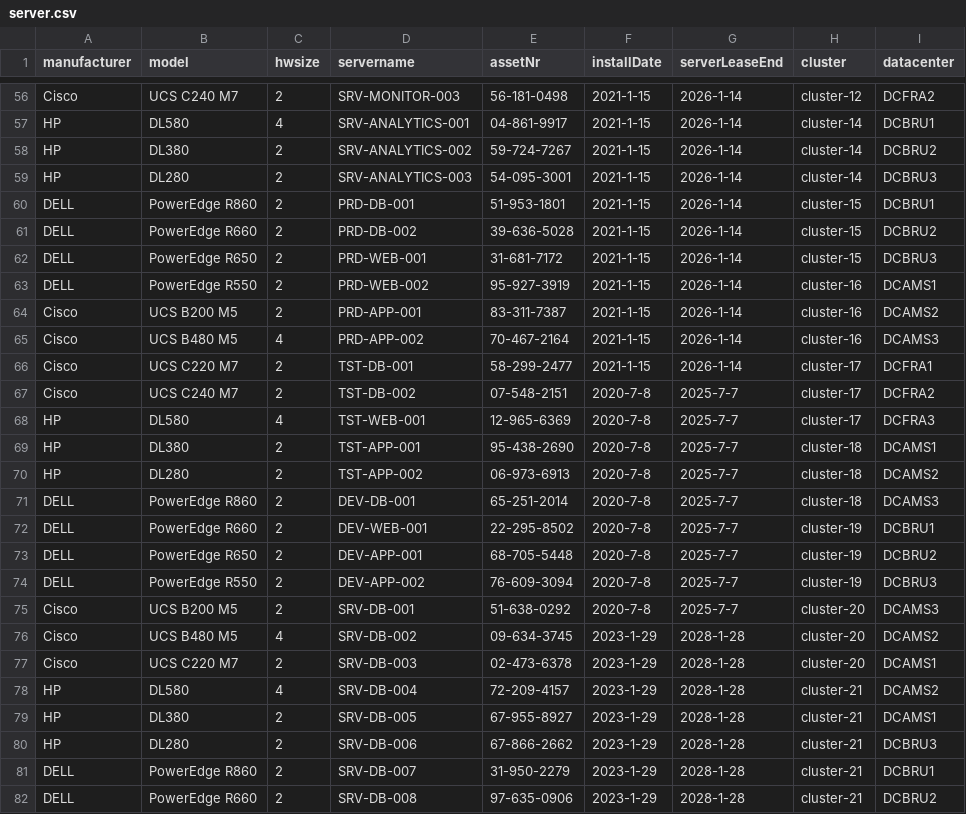
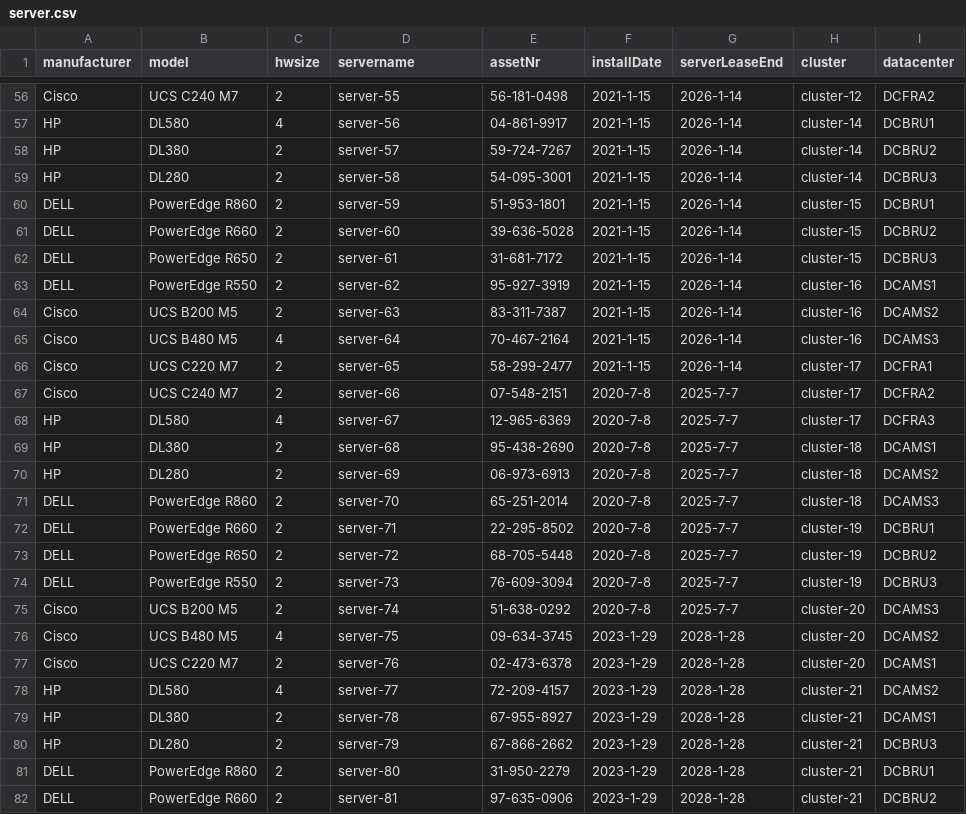
Before and after one commit to neo4j-field/itservicegraph, a CSV file: data/server.csv, drawn as a sheet; only a part is shown, gaps mark what is left out; the diff covers the shown part only; the diff names each change by its address in the sheet, - before the commit and + after, or states it on an @@ line.

```diff
--- a/data/server.csv
+++ b/data/server.csv
-D56 (servername): SRV-MONITOR-003
+D56 (servername): server-55
-D57 (servername): SRV-ANALYTICS-001
+D57 (servername): server-56
-D58 (servername): SRV-ANALYTICS-002
+D58 (servername): server-57
-D59 (servername): SRV-ANALYTICS-003
+D59 (servername): server-58
-D60 (servername): PRD-DB-001
+D60 (servername): server-59
-D61 (servername): PRD-DB-002
+D61 (servername): server-60
-D62 (servername): PRD-WEB-001
+D62 (servername): server-61
-D63 (servername): PRD-WEB-002
+D63 (servername): server-62
-D64 (servername): PRD-APP-001
+D64 (servername): server-63
-D65 (servername): PRD-APP-002
+D65 (servername): server-64
-D66 (servername): TST-DB-001
+D66 (servername): server-65
-D67 (servername): TST-DB-002
+D67 (servername): server-66
-D68 (servername): TST-WEB-001
+D68 (servername): server-67
-D69 (servername): TST-APP-001
+D69 (servername): server-68
-D70 (servername): TST-APP-002
+D70 (servername): server-69
-D71 (servername): DEV-DB-001
+D71 (servername): server-70
-D72 (servername): DEV-WEB-001
+D72 (servername): server-71
-D73 (servername): DEV-APP-001
+D73 (servername): server-72
-D74 (servername): DEV-APP-002
+D74 (servername): server-73
-D75 (servername): SRV-DB-001
+D75 (servername): server-74
-D76 (servername): SRV-DB-002
+D76 (servername): server-75
-D77 (servername): SRV-DB-003
+D77 (servername): server-76
-D78 (servername): SRV-DB-004
+D78 (servername): server-77
-D79 (servername): SRV-DB-005
+D79 (servername): server-78
-D80 (servername): SRV-DB-006
+D80 (servername): server-79
-D81 (servername): SRV-DB-007
+D81 (servername): server-80
-D82 (servername): SRV-DB-008
+D82 (servername): server-81
```
Also changed, not shown: 60 edited cells elsewhere in this file, data/rz-sections-server.csv, data/server-app-service-customer.csv.
